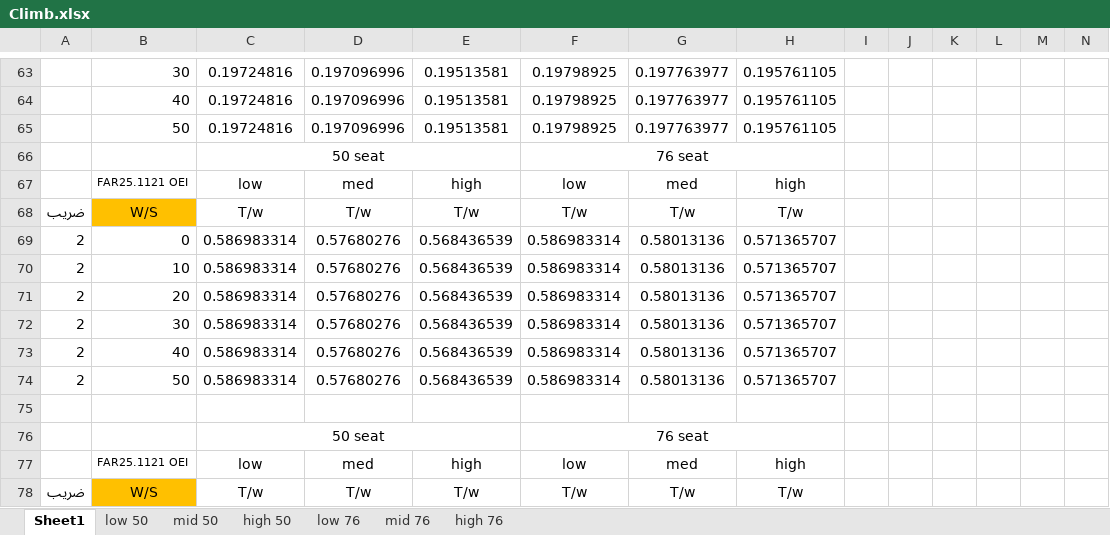
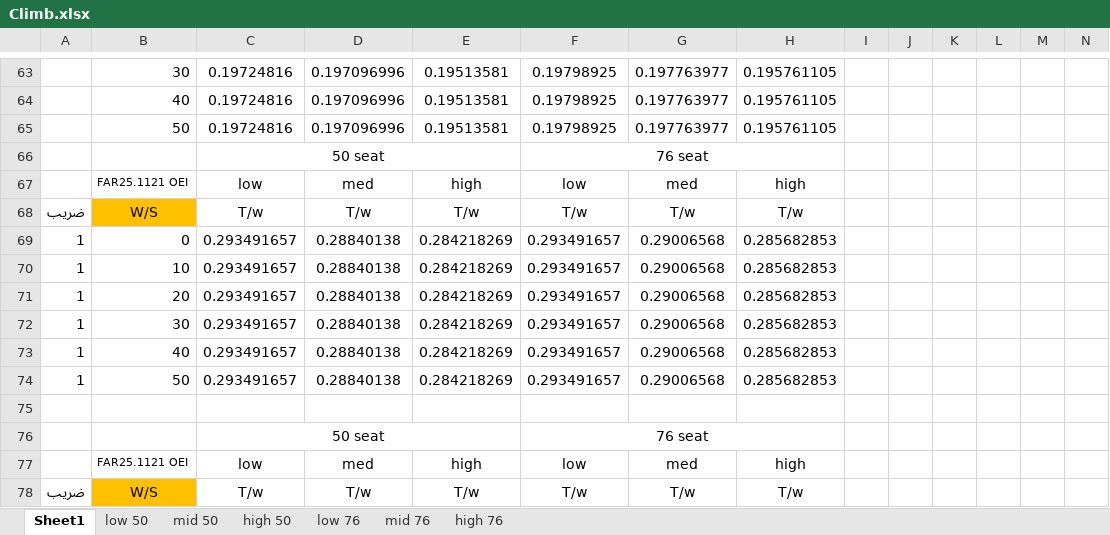
Before and after one commit to alibaniasad1999/Airplane-Design-II, an Excel workbook: Matching Diagram/Climb.xlsx, sheet Sheet1, drawn as a sheet; only a part is shown, gaps mark what is left out; values as stored, in another font and other column widths than the file's, no borders; charts and pictures not drawn; removed rows and columns are numbered as before the commit, all else as after; rows hold the shown columns only; the diff names each change by its address in the sheet, - before the commit and + after, or states it on an @@ line.

```diff
--- a/Matching Diagram/Climb.xlsx (sheet Sheet1)
+++ b/Matching Diagram/Climb.xlsx (sheet Sheet1)
-row 69: 2 | 0 | 0.586983314 | 0.57680276 | 0.568436539 | 0.586983314 | 0.58013136 | 0.571365707
-row 70: 2 | 10 | 0.586983314 | 0.57680276 | 0.568436539 | 0.586983314 | 0.58013136 | 0.571365707
-row 71: 2 | 20 | 0.586983314 | 0.57680276 | 0.568436539 | 0.586983314 | 0.58013136 | 0.571365707
-row 72: 2 | 30 | 0.586983314 | 0.57680276 | 0.568436539 | 0.586983314 | 0.58013136 | 0.571365707
-row 73: 2 | 40 | 0.586983314 | 0.57680276 | 0.568436539 | 0.586983314 | 0.58013136 | 0.571365707
-row 74: 2 | 50 | 0.586983314 | 0.57680276 | 0.568436539 | 0.586983314 | 0.58013136 | 0.571365707
+row 69: 1 | 0 | 0.293491657 | 0.28840138 | 0.284218269 | 0.293491657 | 0.29006568 | 0.285682853
+row 70: 1 | 10 | 0.293491657 | 0.28840138 | 0.284218269 | 0.293491657 | 0.29006568 | 0.285682853
+row 71: 1 | 20 | 0.293491657 | 0.28840138 | 0.284218269 | 0.293491657 | 0.29006568 | 0.285682853
+row 72: 1 | 30 | 0.293491657 | 0.28840138 | 0.284218269 | 0.293491657 | 0.29006568 | 0.285682853
+row 73: 1 | 40 | 0.293491657 | 0.28840138 | 0.284218269 | 0.293491657 | 0.29006568 | 0.285682853
+row 74: 1 | 50 | 0.293491657 | 0.28840138 | 0.284218269 | 0.293491657 | 0.29006568 | 0.285682853
```
Also changed, not shown: sheet high 76, sheet low 50, sheet high 50, sheet low 76, sheet mid 76, sheet mid 50, charts or pictures, Matching Diagram/Ceiling Caculations.xlsx, Matching Diagram/TakeOff.xlsx, 2 other files.
